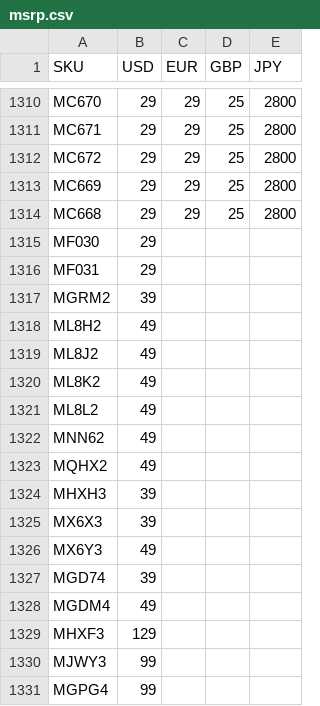
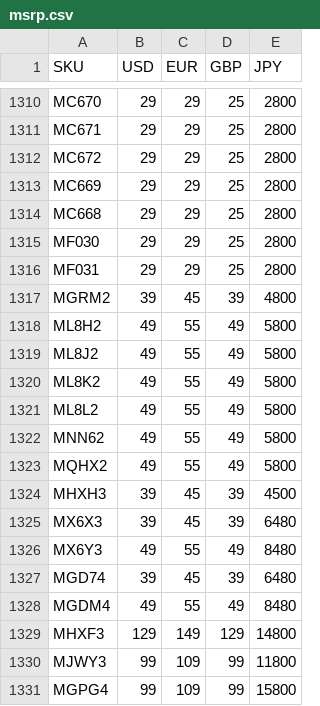
Before and after one commit to JonathanSeriesX/everycase, a CSV file: scripts/msrp.csv, drawn as a sheet; only a part is shown, gaps mark what is left out.

Commit message:
Add EUR/GBP/JPY prices to the 17 charging SKUs
msrp.csv previously had USD only for the docks and MagSafe accessories.
Filled in EUR, GBP and JPY:

- MagSafe items (2020-2025): verified regional prices — e.g. 25W and Qi2
  chargers ¥6,480 (1m) / ¥8,480 (2m), iPhone Air MagSafe Battery ¥15,800,
  Battery Pack ~¥11,800. GBP/EUR follow Apple's standard ladders.
- iPhone 5s/5c Docks (): €29 / £25 / ¥2,800, matching the existing
  2013-era ladder in the CSV (cf. iPhone 4 Bumper).
- Lightning Docks (2015-2017): GBP from Apple UK RRP (£39 white, £49
  metallic); EUR/JPY are era-consistent estimates.

Note: the app currently renders USD/EUR/GBP; JPY is stored for
completeness.

```diff
--- a/scripts/msrp.csv
+++ b/scripts/msrp.csv
@@ -1314,18 +1314,18 @@ MC669,29,29,25,2800
 MC668,29,29,25,2800
-MF030,29,,,
-MF031,29,,,
-MGRM2,39,,,
-ML8H2,49,,,
-ML8J2,49,,,
-ML8K2,49,,,
-ML8L2,49,,,
-MNN62,49,,,
-MQHX2,49,,,
-MHXH3,39,,,
-MX6X3,39,,,
-MX6Y3,49,,,
-MGD74,39,,,
-MGDM4,49,,,
-MHXF3,129,,,
-MJWY3,99,,,
-MGPG4,99,,,
+MF030,29,29,25,2800
+MF031,29,29,25,2800
+MGRM2,39,45,39,4800
+ML8H2,49,55,49,5800
+ML8J2,49,55,49,5800
+ML8K2,49,55,49,5800
+ML8L2,49,55,49,5800
+MNN62,49,55,49,5800
+MQHX2,49,55,49,5800
+MHXH3,39,45,39,4500
+MX6X3,39,45,39,6480
+MX6Y3,49,55,49,8480
+MGD74,39,45,39,6480
+MGDM4,49,55,49,8480
+MHXF3,129,149,129,14800
+MJWY3,99,109,99,11800
+MGPG4,99,109,99,15800
```
